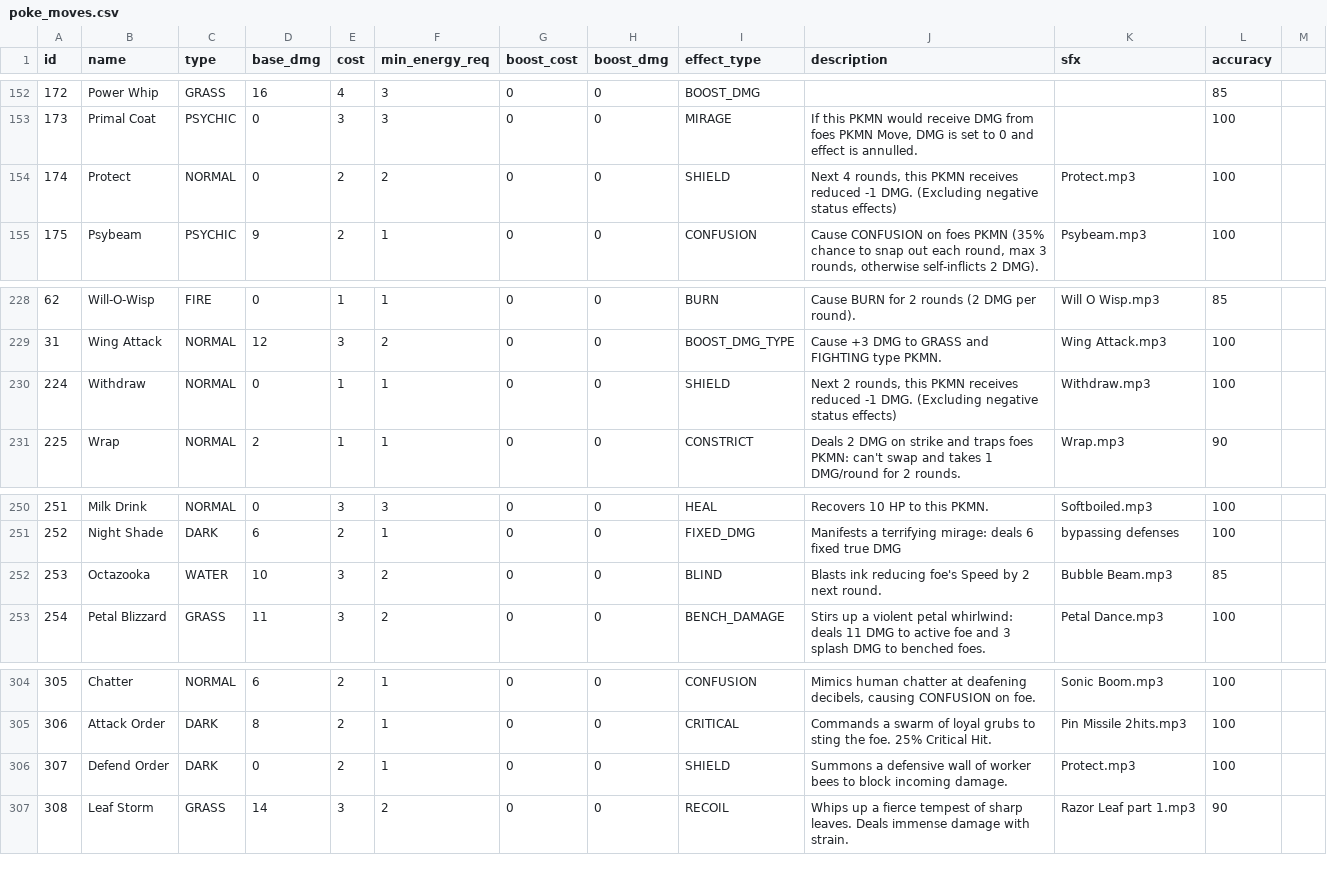
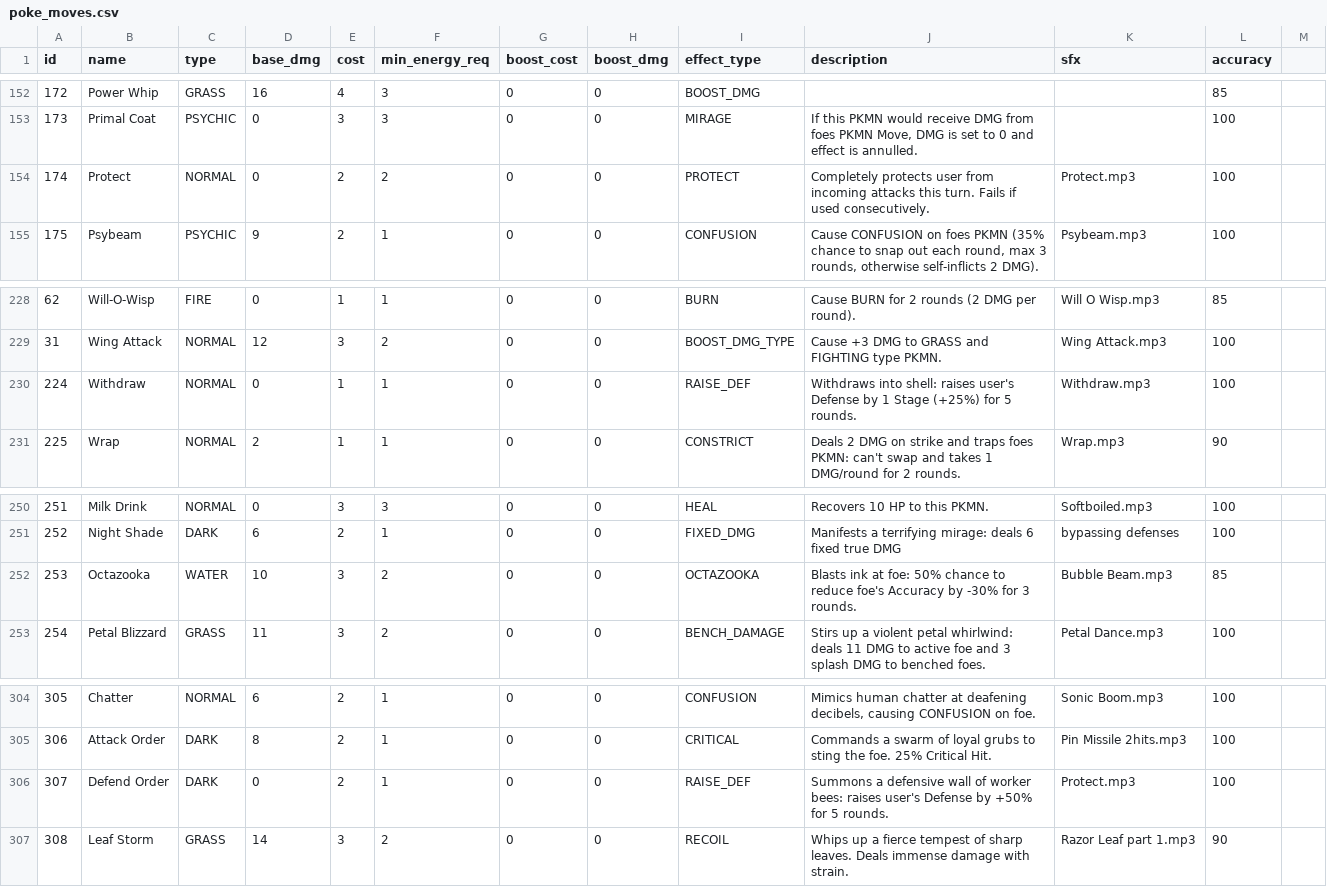
Before and after one commit to yodef/PKMN-Battle-Frontier, a CSV file: data/poke_moves.csv, drawn as a sheet; only a part is shown, gaps mark what is left out; the diff covers the shown part only.

Commit message:
feat(combat): implement 5-round stat modifiers (ATK, DEF, ACC, EVA) and authentic status condition effects and cures

```diff
--- a/data/poke_moves.csv
+++ b/data/poke_moves.csv
@@ -153,3 +153,3 @@ id,name,type,base_dmg,cost,min_energy_req,boost_cost,boost_dmg,effect_type,descr
 173,Primal Coat,PSYCHIC,0,3,3,0,0,MIRAGE,"If this PKMN would receive DMG from foes PKMN Move, DMG is set to 0 and effect is annulled.",,100
-174,Protect,NORMAL,0,2,2,0,0,SHIELD,"Next 4 rounds, this PKMN receives reduced -1 DMG. (Excluding negative status effects)",Protect.mp3,100
+174,Protect,NORMAL,0,2,2,0,0,PROTECT,Completely protects user from incoming attacks this turn. Fails if used consecutively.,Protect.mp3,100
 175,Psybeam,PSYCHIC,9,2,1,0,0,CONFUSION,"Cause CONFUSION on foes PKMN (35% chance to snap out each round, max 3 rounds, otherwise self-inflicts 2 DMG).",Psybeam.mp3,100
@@ -229,3 +229,3 @@ id,name,type,base_dmg,cost,min_energy_req,boost_cost,boost_dmg,effect_type,descr
 31,Wing Attack,NORMAL,12,3,2,0,0,BOOST_DMG_TYPE,Cause +3 DMG to GRASS and FIGHTING type PKMN.,Wing Attack.mp3,100
-224,Withdraw,NORMAL,0,1,1,0,0,SHIELD,"Next 2 rounds, this PKMN receives reduced -1 DMG. (Excluding negative status effects)",Withdraw.mp3,100
+224,Withdraw,NORMAL,0,1,1,0,0,RAISE_DEF,Withdraws into shell: raises user's Defense by 1 Stage (+25%) for 5 rounds.,Withdraw.mp3,100
 225,Wrap,NORMAL,2,1,1,0,0,CONSTRICT,Deals 2 DMG on strike and traps foes PKMN: can't swap and takes 1 DMG/round for 2 rounds.,Wrap.mp3,90
@@ -251,3 +251,3 @@ id,name,type,base_dmg,cost,min_energy_req,boost_cost,boost_dmg,effect_type,descr
 252,Night Shade,DARK,6,2,1,0,0,FIXED_DMG,Manifests a terrifying mirage: deals 6 fixed true DMG, bypassing defenses,100
-253,Octazooka,WATER,10,3,2,0,0,BLIND,Blasts ink reducing foe's Speed by 2 next round.,Bubble Beam.mp3,85
+253,Octazooka,WATER,10,3,2,0,0,OCTAZOOKA,Blasts ink at foe: 50% chance to reduce foe's Accuracy by -30% for 3 rounds.,Bubble Beam.mp3,85
 254,Petal Blizzard,GRASS,11,3,2,0,0,BENCH_DAMAGE,Stirs up a violent petal whirlwind: deals 11 DMG to active foe and 3 splash DMG to benched foes.,Petal Dance.mp3,100
@@ -305,3 +305,3 @@ id,name,type,base_dmg,cost,min_energy_req,boost_cost,boost_dmg,effect_type,descr
 306,Attack Order,DARK,8,2,1,0,0,CRITICAL,Commands a swarm of loyal grubs to sting the foe. 25% Critical Hit.,Pin Missile 2hits.mp3,100
-307,Defend Order,DARK,0,2,1,0,0,SHIELD,Summons a defensive wall of worker bees to block incoming damage.,Protect.mp3,100
+307,Defend Order,DARK,0,2,1,0,0,RAISE_DEF,Summons a defensive wall of worker bees: raises user's Defense by +50% for 5 rounds.,Protect.mp3,100
 308,Leaf Storm,GRASS,14,3,2,0,0,RECOIL,Whips up a fierce tempest of sharp leaves. Deals immense damage with strain.,Razor Leaf part 1.mp3,90
```
Also changed, not shown: 32 edited cells elsewhere in this file, 5 other files.
